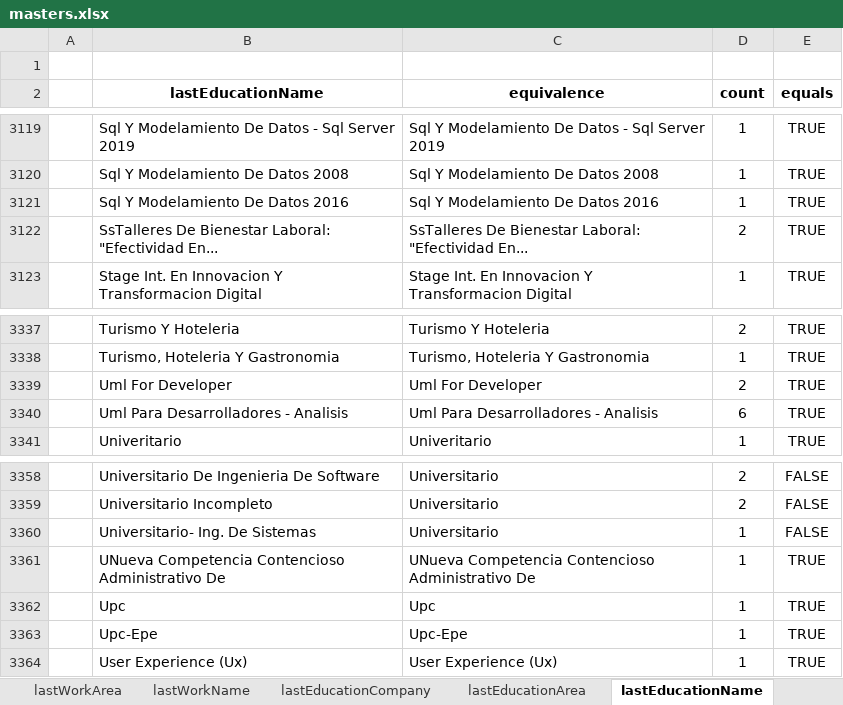
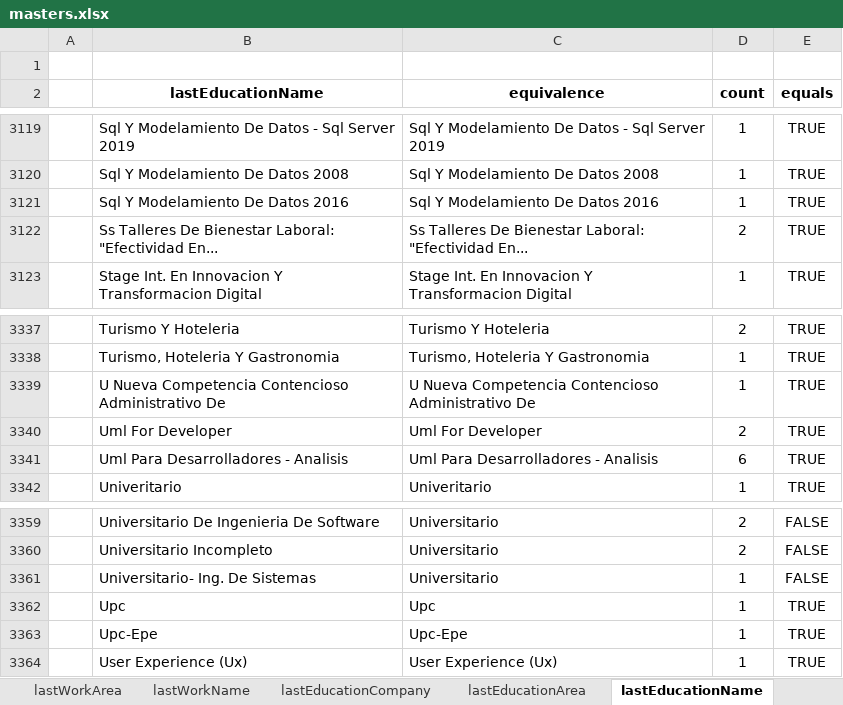
Before and after one commit to RonaldoNolasco/personal-thesis-development, an Excel workbook: 2-data-preparation/1-input/masters/masters.xlsx, sheet lastEducationName, drawn as a sheet; only a part is shown, gaps mark what is left out; values as stored, in another font and other column widths than the file's, no borders; conditional formats not drawn; removed rows and columns are numbered as before the commit, all else as after; the diff names each change by its address in the sheet, - before the commit and + after, or states it on an @@ line.

```diff
--- a/2-data-preparation/1-input/masters/masters.xlsx (sheet lastEducationName)
+++ b/2-data-preparation/1-input/masters/masters.xlsx (sheet lastEducationName)
-B3122 (lastEducationName): SsTalleres De Bienestar…
+B3122 (lastEducationName): Ss Talleres De Bienestar…
-C3122 (equivalence): SsTalleres De Bienestar…
+C3122 (equivalence): Ss Talleres De Bienestar…
+row 3339:  | U Nueva Competencia Contencioso Administrativo De | U Nueva Competencia Contencioso Administrativo De | 1 | TRUE
-row 3361:  | UNueva Competencia Contencioso Administrativo De | UNueva Competencia Contencioso Administrativo De | 1 | TRUE
```
Also changed, not shown: formulas that keep their value, 17 other files.
